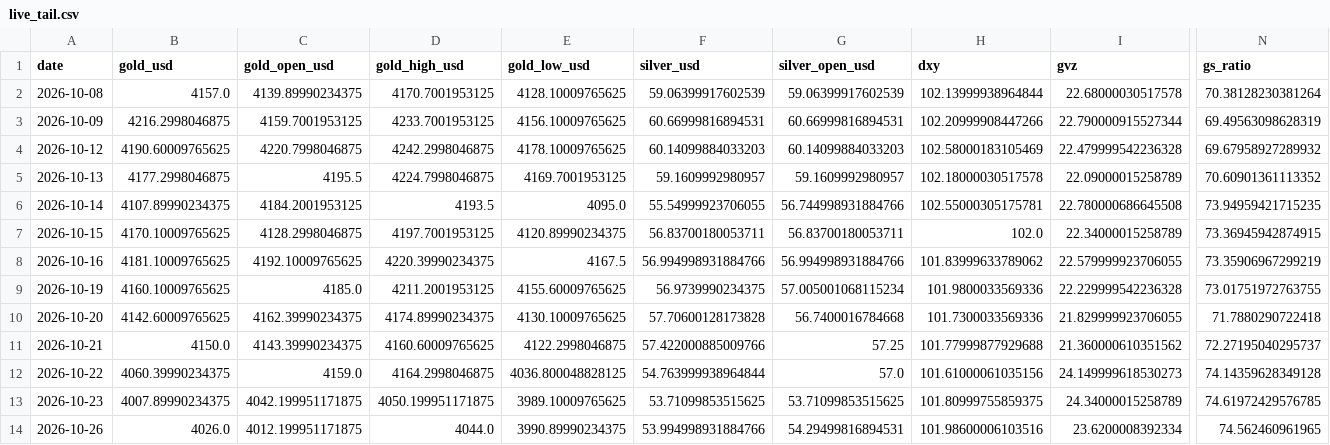
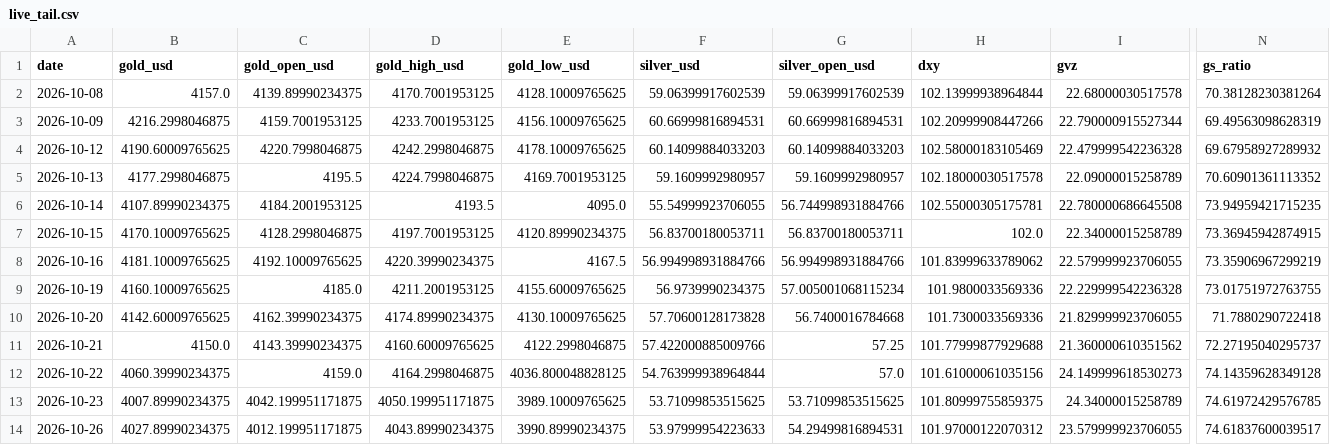
Before and after one commit to abhayv7272/ms-gold-algo, a CSV file: data/algo/live_tail.csv, drawn as a sheet; only a part is shown, gaps mark what is left out; the diff names each change by its address in the sheet, - before the commit and + after, or states it on an @@ line.

```diff
--- a/data/algo/live_tail.csv
+++ b/data/algo/live_tail.csv
-B14 (gold_usd): 4026.0
+B14 (gold_usd): 4027.89990234375
-D14 (gold_high_usd): 4044.0
+D14 (gold_high_usd): 4043.89990234375
-F14 (silver_usd): 53.994998931884766
+F14 (silver_usd): 53.97999954223633
-H14 (dxy): 101.98600006103516
+H14 (dxy): 101.97000122070312
-I14 (gvz): 23.6200008392334
+I14 (gvz): 23.579999923706055
-N14 (gs_ratio): 74.562460961965
+N14 (gs_ratio): 74.61837600039517
```
Also changed, not shown: data/algo/health_log.csv, 2 other files.
